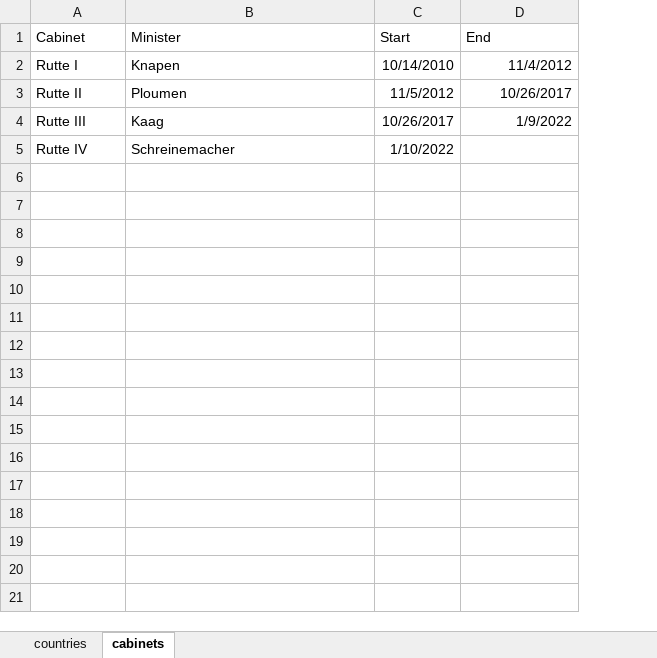
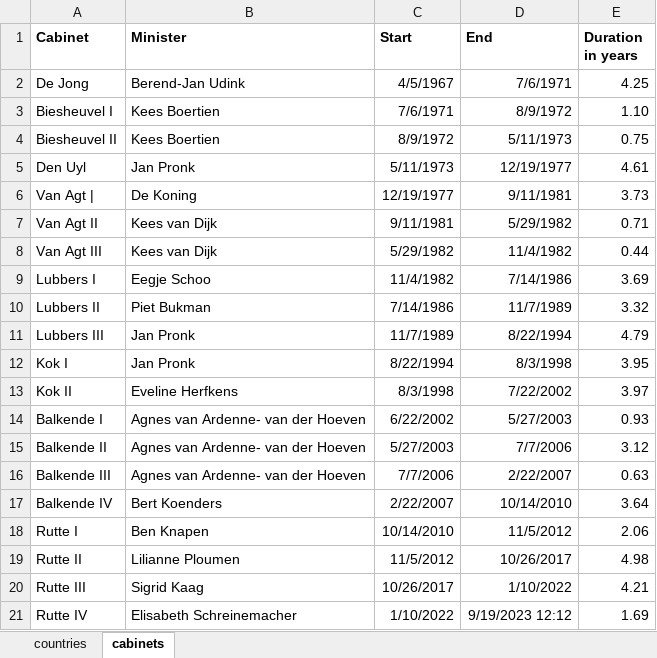
Before and after one commit to jakoblistabarth/itc-atlas, an Excel workbook: data/static/Bhos.xlsx, sheet cabinets, drawn as a sheet; values as stored, in another font and other column widths than the file's, no borders; addresses are those after the commit; the diff names each change by its address in the sheet, - before the commit and + after, or states it on an @@ line.

```diff
--- a/data/static/Bhos.xlsx (sheet cabinets)
+++ b/data/static/Bhos.xlsx (sheet cabinets)
+column E (Duration in years), rows 18-21: 2.06 | 4.98 | 4.21 | 1.69
-A1:D1 bold: off
+A1:D1 bold: on
+row 2: De Jong | Berend-Jan Udink | 4/5/1967 | 7/6/1971 | 4.25
+row 3: Biesheuvel I | Kees Boertien | 7/6/1971 | 8/9/1972 | 1.10
+row 4: Biesheuvel II | Kees Boertien | 8/9/1972 | 5/11/1973 | 0.75
+row 5: Den Uyl | Jan Pronk | 5/11/1973 | 12/19/1977 | 4.61
+row 6: Van Agt | | De Koning | 12/19/1977 | 9/11/1981 | 3.73
+row 7: Van Agt II | Kees van Dijk | 9/11/1981 | 5/29/1982 | 0.71
+row 8: Van Agt III | Kees van Dijk | 5/29/1982 | 11/4/1982 | 0.44
+row 9: Lubbers I | Eegje Schoo | 11/4/1982 | 7/14/1986 | 3.69
+row 10: Lubbers II | Piet Bukman | 7/14/1986 | 11/7/1989 | 3.32
+row 11: Lubbers III | Jan Pronk | 11/7/1989 | 8/22/1994 | 4.79
+row 12: Kok I | Jan Pronk | 8/22/1994 | 8/3/1998 | 3.95
+row 13: Kok II | Eveline Herfkens | 8/3/1998 | 7/22/2002 | 3.97
+row 14: Balkende I | Agnes van Ardenne- van der Hoeven | 6/22/2002 | 5/27/2003 | 0.93
+row 15: Balkende II | Agnes van Ardenne- van der Hoeven | 5/27/2003 | 7/7/2006 | 3.12
+row 16: Balkende III | Agnes van Ardenne- van der Hoeven | 7/7/2006 | 2/22/2007 | 0.63
+row 17: Balkende IV | Bert Koenders | 2/22/2007 | 10/14/2010 | 3.64
-B18 (Minister): Knapen
+B18 (Minister): Ben Knapen
-D18 (End): 11/4/2012
+D18 (End): 11/5/2012
-B19 (Minister): Ploumen
+B19 (Minister): Lilianne Ploumen
-B20 (Minister): Kaag
+B20 (Minister): Sigrid Kaag
-D20 (End): 1/9/2022
+D20 (End): 1/10/2022
-B21 (Minister): Schreinemacher
+B21 (Minister): Elisabeth Schreinemacher
-D21 (End): (empty)
+D21 (End): 9/19/2023 12:12
```
Also changed, not shown: sheet countries.
